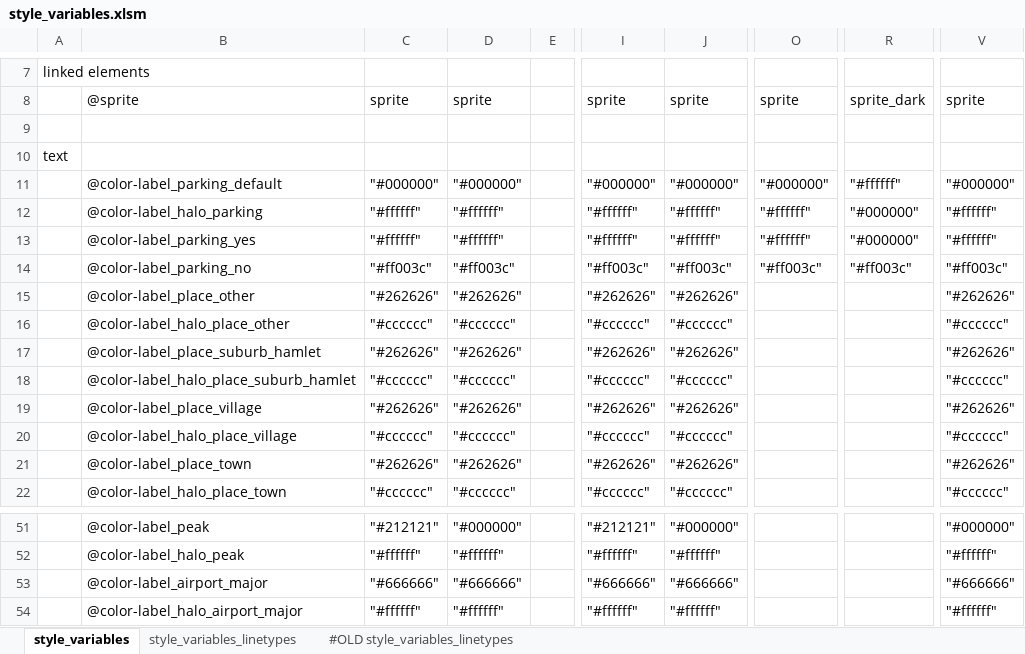
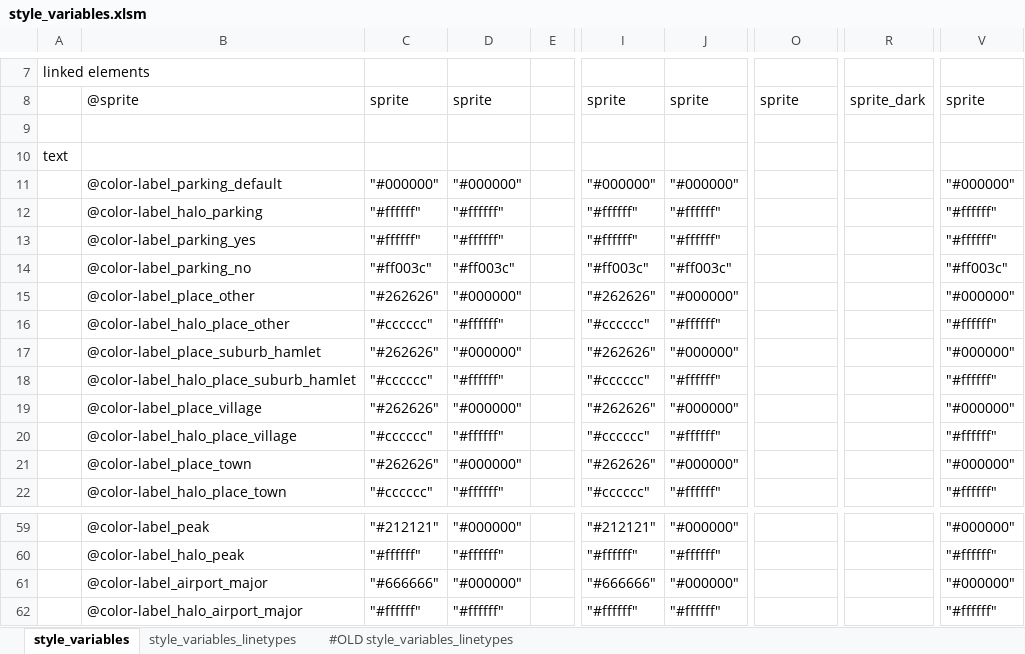
Before and after one commit to MaRaSu/mtb-trailmap, an Excel workbook: style_variables.xlsm, sheet style_variables, drawn as a sheet; only a part is shown, gaps mark what is left out; values as stored, in another font and other column widths than the file's, no cell formats; addresses are those after the commit; the diff covers the shown part only; the diff names each change by its address in the sheet, - before the commit and + after, or states it on an @@ line.

```diff
--- a/style_variables.xlsm (sheet style_variables)
+++ b/style_variables.xlsm (sheet style_variables)
-O11: "#000000"
+O11: (empty)
-R11: "#ffffff"
+R11: (empty)
-O12:O13: "#ffffff"
+O12:O13: (empty)
-R12:R13: "#000000"
+R12:R13: (empty)
-O14: "#ff003c"
+O14: (empty)
-R14: "#ff003c"
+R14: (empty)
-D15: "#262626"
+D15: "#000000"
-J15: "#262626"
+J15: "#000000"
-V15: "#262626"
+V15: "#000000"
-D16: "#cccccc"
+D16: "#ffffff"
-J16: "#cccccc"
+J16: "#ffffff"
-V16: "#cccccc"
+V16: "#ffffff"
-D17: "#262626"
+D17: "#000000"
-J17: "#262626"
+J17: "#000000"
-V17: "#262626"
+V17: "#000000"
-D18: "#cccccc"
+D18: "#ffffff"
-J18: "#cccccc"
+J18: "#ffffff"
-V18: "#cccccc"
+V18: "#ffffff"
-D19: "#262626"
+D19: "#000000"
-J19: "#262626"
+J19: "#000000"
-V19: "#262626"
+V19: "#000000"
-D20: "#cccccc"
+D20: "#ffffff"
-J20: "#cccccc"
+J20: "#ffffff"
-V20: "#cccccc"
+V20: "#ffffff"
-D21: "#262626"
+D21: "#000000"
-J21: "#262626"
+J21: "#000000"
-V21: "#262626"
+V21: "#000000"
-D22: "#cccccc"
+D22: "#ffffff"
-J22: "#cccccc"
+J22: "#ffffff"
-V22: "#cccccc"
+V22: "#ffffff"
-D61: "#666666"
+D61: "#000000"
-J61: "#666666"
+J61: "#000000"
-V61: "#666666"
+V61: "#000000"
```
Also changed, not shown: 8 added rows and 48 edited cells elsewhere in this sheet, cell formats, formulas that keep their value, 3 other files.
